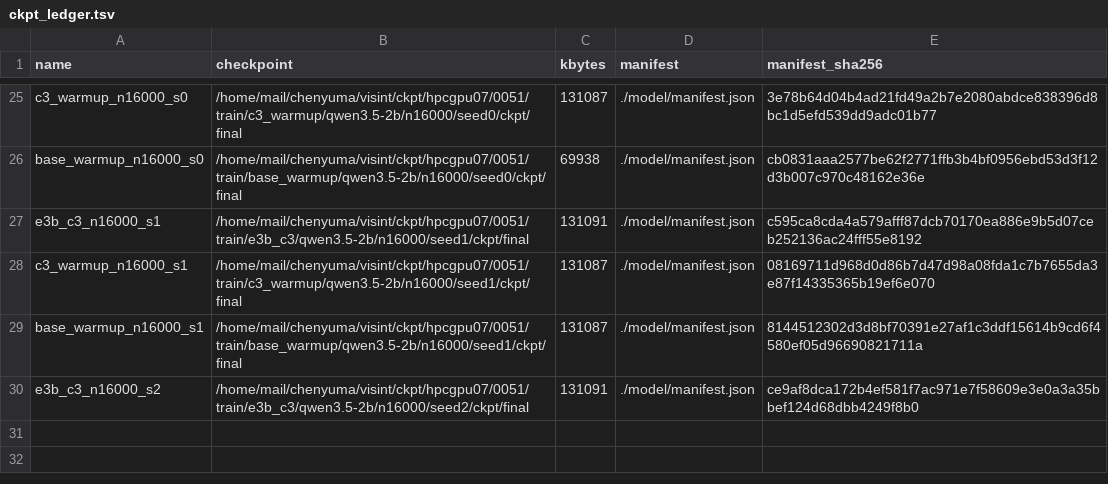
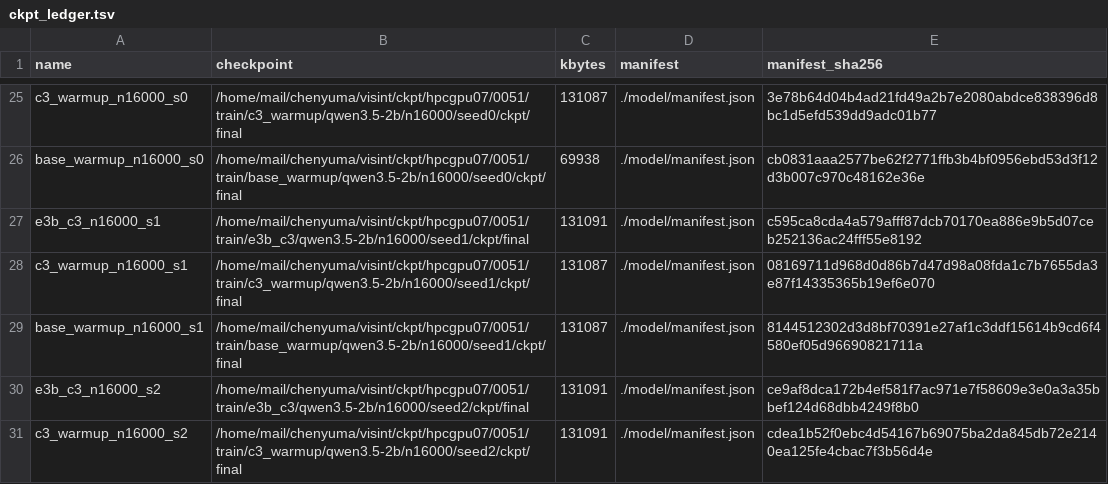
Before and after one commit to junli-gong/vision-internalization, a TSV file: experiments/E5/0051_e5_main_hpcgpu07/ckpt_ledger.tsv, drawn as a sheet; only a part is shown, gaps mark what is left out.

```diff
--- a/experiments/E5/0051_e5_main_hpcgpu07/ckpt_ledger.tsv
+++ b/experiments/E5/0051_e5_main_hpcgpu07/ckpt_ledger.tsv
@@ -30 +30,2 @@ base_warmup_n16000_s1	/home/mail/chenyuma/visint/ckpt/hpcgpu07/0051/train/base_w
 e3b_c3_n16000_s2	/home/mail/chenyuma/visint/ckpt/hpcgpu07/0051/train/e3b_c3/qwen3.5-2b/n16000/seed2/ckpt/final	131091	./model/manifest.json	ce9af8dca172b4ef581f7ac971e7f58609e3e0a3a35bbef124d68dbb4249f8b0
+c3_warmup_n16000_s2	/home/mail/chenyuma/visint/ckpt/hpcgpu07/0051/train/c3_warmup/qwen3.5-2b/n16000/seed2/ckpt/final	131091	./model/manifest.json	cdea1b52f0ebc4d54167b69075ba2da845db72e2140ea125fe4cbac7f3b56d4e
```
Also changed, not shown: 33 other files.
